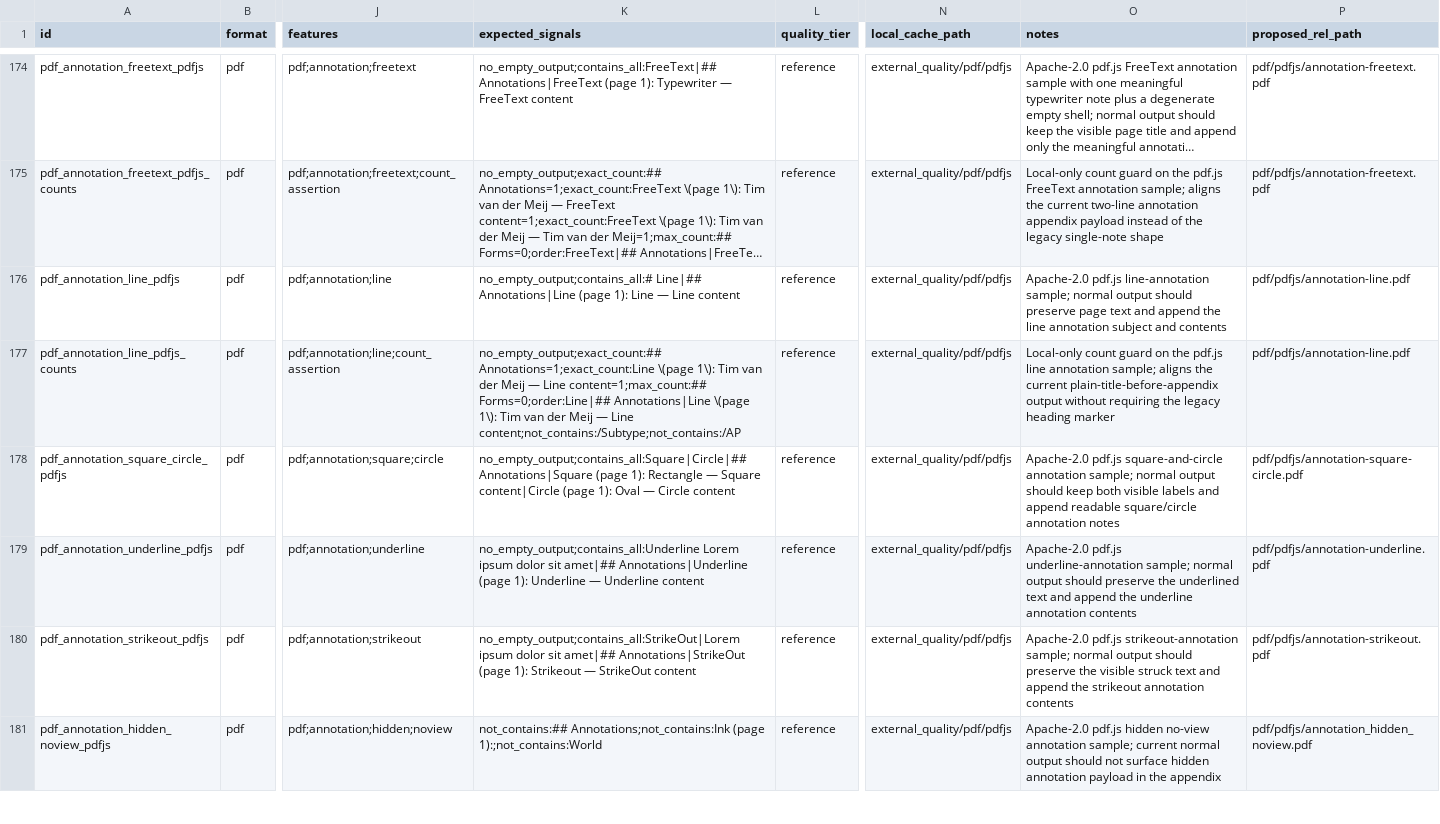
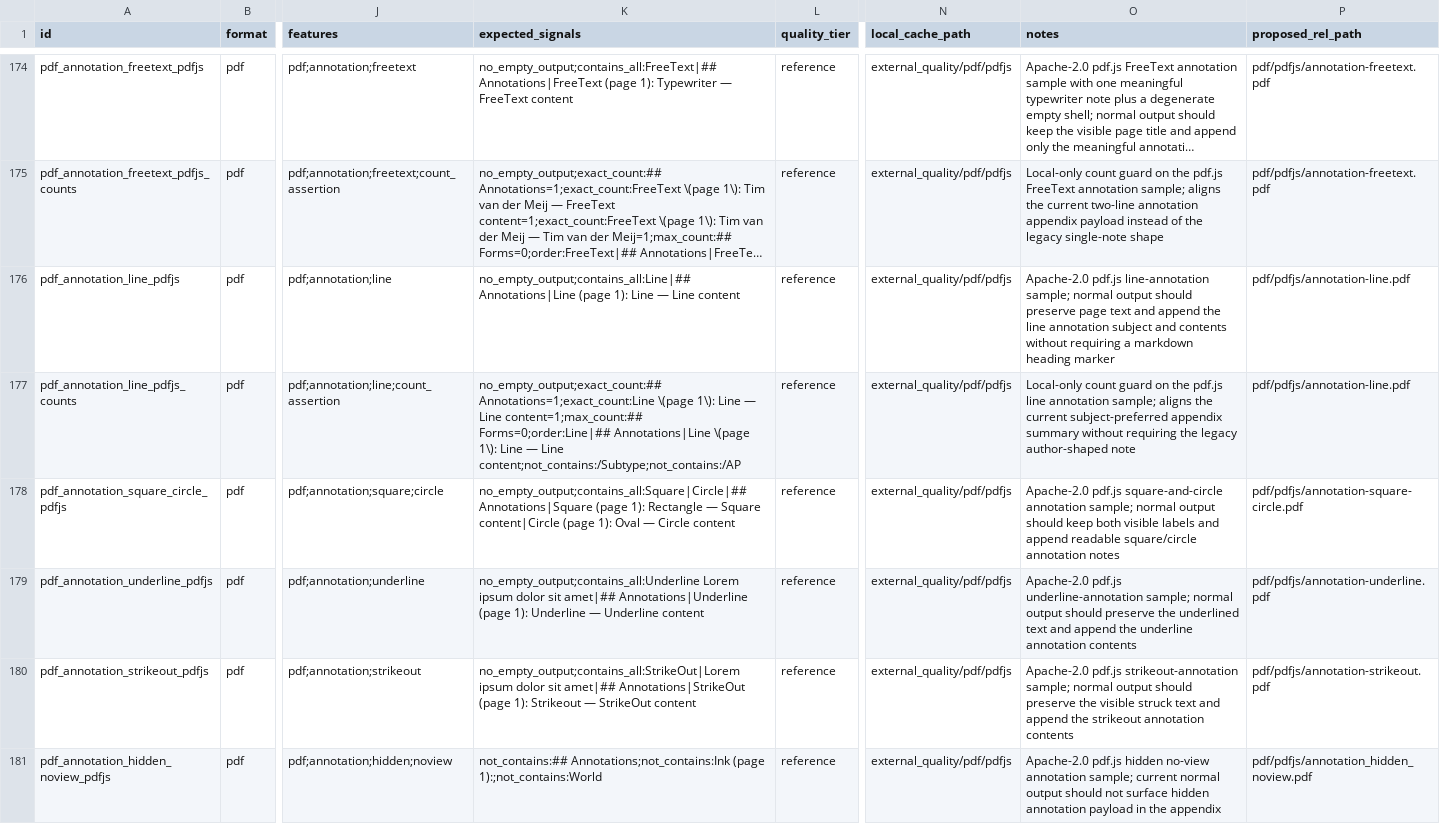
Before and after one commit to ZSeanYves/markitdown-quality-lab, a TSV file: external_quality/MANIFEST.tsv, drawn as a sheet; only a part is shown, gaps mark what is left out; long unchanged cells end in …; the diff covers the shown part only; the diff names each change by its address in the sheet, - before the commit and + after, or states it on an @@ line.

```diff
--- a/external_quality/MANIFEST.tsv
+++ b/external_quality/MANIFEST.tsv
-K176 (expected_signals): no_empty_output;contains_all:# Line|## Annotations|Line (page…
+K176 (expected_signals): no_empty_output;contains_all:Line|## Annotations|Line (page…
-O176 (notes): …and contents
+O176 (notes): …and contents without requiring a markdown heading marker
-K177 (expected_signals): …\(page 1\): Tim van der Meij — Line content=1;max_count:## Forms=0;order:Line|## Annotations|Line \(page 1\): Tim van der Meij — Line…
+K177 (expected_signals): …\(page 1\): Line — Line content=1;max_count:## Forms=0;order:Line|## Annotations|Line \(page 1\): Line — Line…
-O177 (notes): …the current plain-title-before-appendix output without requiring the legacy heading marker
+O177 (notes): …the current subject-preferred appendix summary without requiring the legacy author-shaped note
```
Also changed, not shown: 20 edited cells elsewhere in this file.
